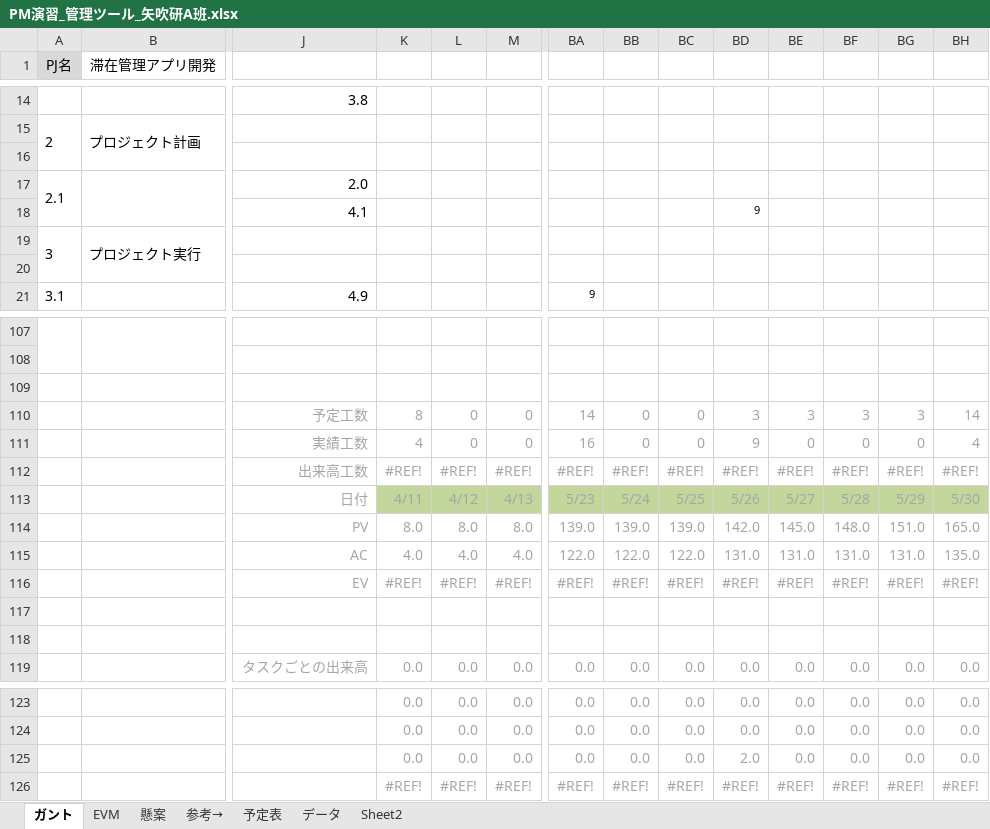
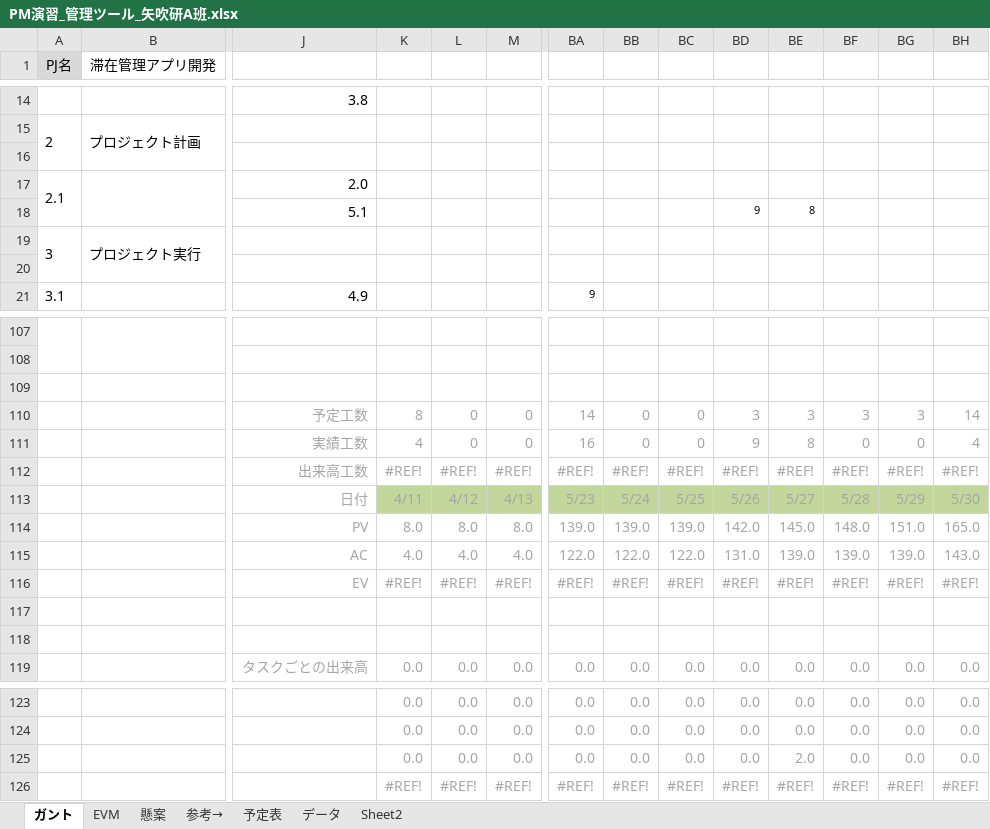
Before and after one commit to shimoda-a/pmpractice, an Excel workbook: yabuki-a/PM演習矢吹a/PM演習_管理ツール_矢吹研A班.xlsx, sheet ガント, drawn as a sheet; only a part is shown, gaps mark what is left out; values as stored, in another font and other column widths than the file's, no borders; conditional formats not drawn; removed rows and columns are numbered as before the commit, all else as after; rows hold the shown columns only; the diff names each change by its address in the sheet, - before the commit and + after, or states it on an @@ line.

Commit message:
管理ツール，WBS更新
よろしく

```diff
--- a/yabuki-a/PM演習矢吹a/PM演習_管理ツール_矢吹研A班.xlsx (sheet ガント)
+++ b/yabuki-a/PM演習矢吹a/PM演習_管理ツール_矢吹研A班.xlsx (sheet ガント)
-J18: 4.1
+J18: 5.1
-BE18: (empty)
+BE18: 8
-BE111: 0
+BE111: 8
-row 115:  |  | AC | 4.0 | 4.0 | 4.0 | 122.0 | 122.0 | 122.0 | 131.0 | 131.0 | 131.0 | 131.0 | 135.0
+row 115:  |  | AC | 4.0 | 4.0 | 4.0 | 122.0 | 122.0 | 122.0 | 131.0 | 139.0 | 139.0 | 139.0 | 143.0
-BD125: 2.0
+BD125: 0.0
-BE125: 0.0
+BE125: 2.0
```
Also changed, not shown: charts or pictures, 2 other files.
